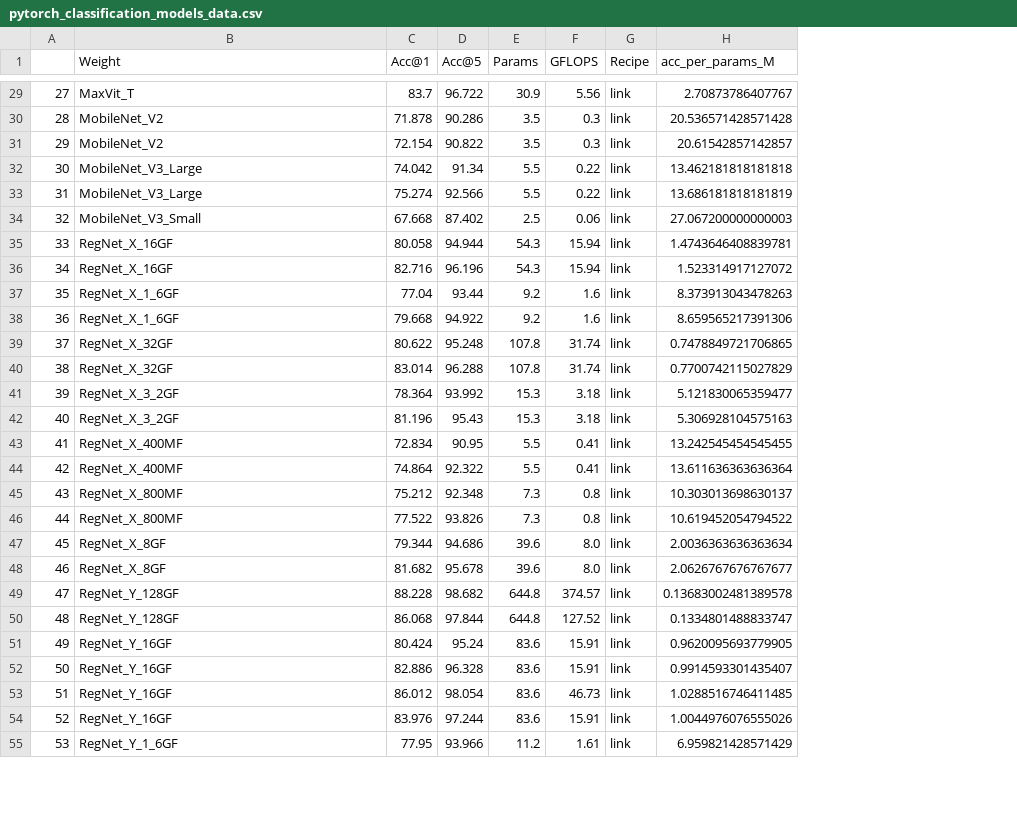
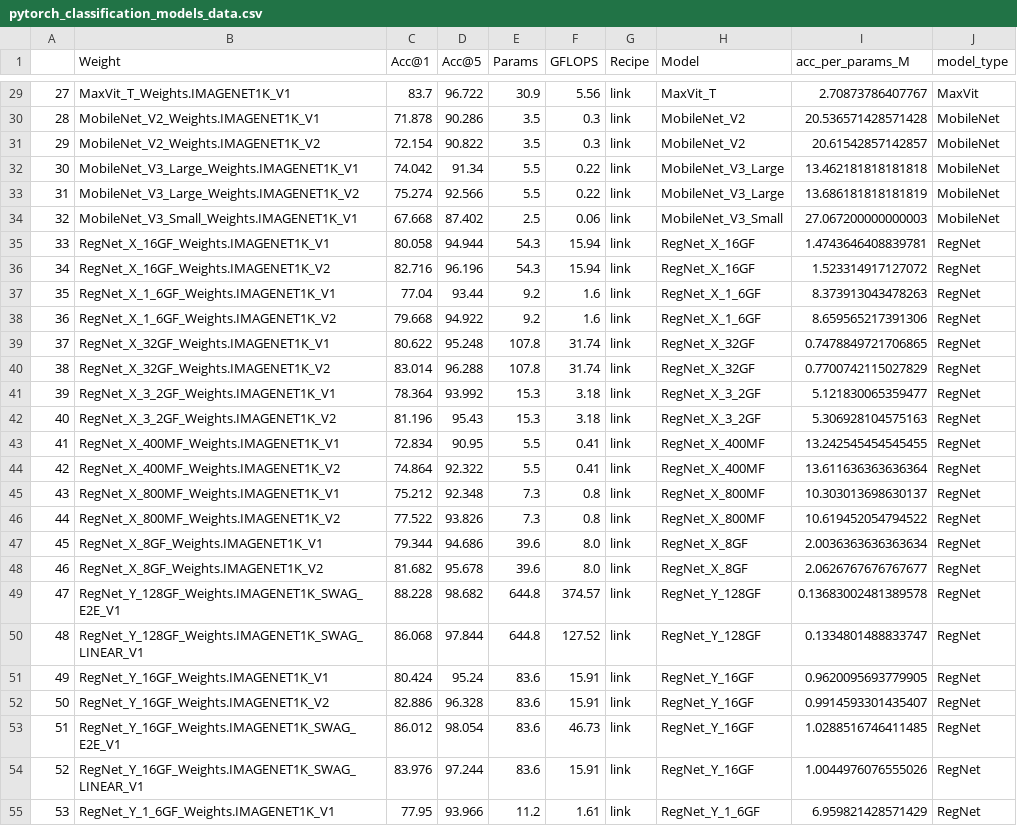
Before and after one commit to UrbanPistek/projects-monorepo, a CSV file: ml-onnx/articles/media/pytorch_classification_models_data.csv, drawn as a sheet; only a part is shown, gaps mark what is left out; the diff covers the shown part only; the diff names each change by its address in the sheet, - before the commit and + after, or states it on an @@ line.

```diff
--- a/ml-onnx/articles/media/pytorch_classification_models_data.csv
+++ b/ml-onnx/articles/media/pytorch_classification_models_data.csv
+column H (Model), rows 29-55: MaxVit_T | MobileNet_V2 | MobileNet_V2 | MobileNet_V3_Large | MobileNet_V3_Large | MobileNet_V3_Small | RegNet_X_16GF | RegNet_X_16GF | RegNet_X_1_6GF | RegNet_X_1_6GF | RegNet_X_32GF | RegNet_X_32GF | RegNet_X_3_2GF | RegNet_X_3_2GF | RegNet_X_400MF | RegNet_X_400MF | RegNet_X_800MF | RegNet_X_800MF | RegNet_X_8GF | RegNet_X_8GF | RegNet_Y_128GF | RegNet_Y_128GF | RegNet_Y_16GF | RegNet_Y_16GF | RegNet_Y_16GF | RegNet_Y_16GF | RegNet_Y_1_6GF
+column J (model_type), rows 29-55: MaxVit | MobileNet | MobileNet | MobileNet | MobileNet | MobileNet | RegNet | RegNet | RegNet | RegNet | RegNet | RegNet | RegNet | RegNet | RegNet | RegNet | RegNet | RegNet | RegNet | RegNet | RegNet | RegNet | RegNet | RegNet | RegNet | RegNet | RegNet
-B29 (Weight): MaxVit_T
+B29 (Weight): MaxVit_T_Weights.IMAGENET1K_V1
-B30 (Weight): MobileNet_V2
+B30 (Weight): MobileNet_V2_Weights.IMAGENET1K_V1
-B31 (Weight): MobileNet_V2
+B31 (Weight): MobileNet_V2_Weights.IMAGENET1K_V2
-B32 (Weight): MobileNet_V3_Large
+B32 (Weight): MobileNet_V3_Large_Weights.IMAGENET1K_V1
-B33 (Weight): MobileNet_V3_Large
+B33 (Weight): MobileNet_V3_Large_Weights.IMAGENET1K_V2
-B34 (Weight): MobileNet_V3_Small
+B34 (Weight): MobileNet_V3_Small_Weights.IMAGENET1K_V1
-B35 (Weight): RegNet_X_16GF
+B35 (Weight): RegNet_X_16GF_Weights.IMAGENET1K_V1
-B36 (Weight): RegNet_X_16GF
+B36 (Weight): RegNet_X_16GF_Weights.IMAGENET1K_V2
-B37 (Weight): RegNet_X_1_6GF
+B37 (Weight): RegNet_X_1_6GF_Weights.IMAGENET1K_V1
-B38 (Weight): RegNet_X_1_6GF
+B38 (Weight): RegNet_X_1_6GF_Weights.IMAGENET1K_V2
-B39 (Weight): RegNet_X_32GF
+B39 (Weight): RegNet_X_32GF_Weights.IMAGENET1K_V1
-B40 (Weight): RegNet_X_32GF
+B40 (Weight): RegNet_X_32GF_Weights.IMAGENET1K_V2
-B41 (Weight): RegNet_X_3_2GF
+B41 (Weight): RegNet_X_3_2GF_Weights.IMAGENET1K_V1
-B42 (Weight): RegNet_X_3_2GF
+B42 (Weight): RegNet_X_3_2GF_Weights.IMAGENET1K_V2
-B43 (Weight): RegNet_X_400MF
+B43 (Weight): RegNet_X_400MF_Weights.IMAGENET1K_V1
-B44 (Weight): RegNet_X_400MF
+B44 (Weight): RegNet_X_400MF_Weights.IMAGENET1K_V2
-B45 (Weight): RegNet_X_800MF
+B45 (Weight): RegNet_X_800MF_Weights.IMAGENET1K_V1
-B46 (Weight): RegNet_X_800MF
+B46 (Weight): RegNet_X_800MF_Weights.IMAGENET1K_V2
-B47 (Weight): RegNet_X_8GF
+B47 (Weight): RegNet_X_8GF_Weights.IMAGENET1K_V1
-B48 (Weight): RegNet_X_8GF
+B48 (Weight): RegNet_X_8GF_Weights.IMAGENET1K_V2
-B49 (Weight): RegNet_Y_128GF
+B49 (Weight): RegNet_Y_128GF_Weights.IMAGENET1K_SWAG_E2E_V1
-B50 (Weight): RegNet_Y_128GF
+B50 (Weight): RegNet_Y_128GF_Weights.IMAGENET1K_SWAG_LINEAR_V1
-B51 (Weight): RegNet_Y_16GF
+B51 (Weight): RegNet_Y_16GF_Weights.IMAGENET1K_V1
-B52 (Weight): RegNet_Y_16GF
+B52 (Weight): RegNet_Y_16GF_Weights.IMAGENET1K_V2
-B53 (Weight): RegNet_Y_16GF
+B53 (Weight): RegNet_Y_16GF_Weights.IMAGENET1K_SWAG_E2E_V1
-B54 (Weight): RegNet_Y_16GF
+B54 (Weight): RegNet_Y_16GF_Weights.IMAGENET1K_SWAG_LINEAR_V1
-B55 (Weight): RegNet_Y_1_6GF
+B55 (Weight): RegNet_Y_1_6GF_Weights.IMAGENET1K_V1
```
Also changed, not shown: 88 edited cells elsewhere in this file, ml-onnx/pytorch_classification_models_data.csv, 7 other files.
